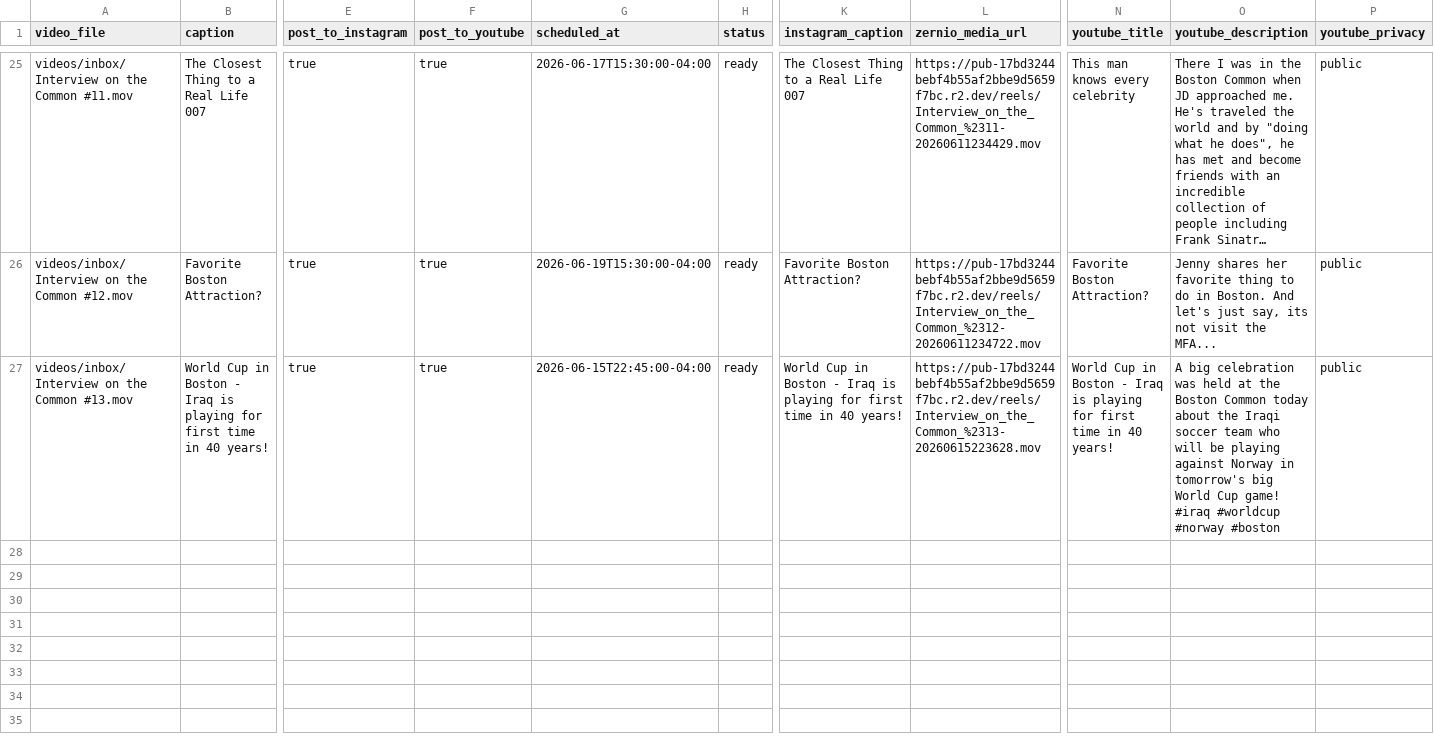
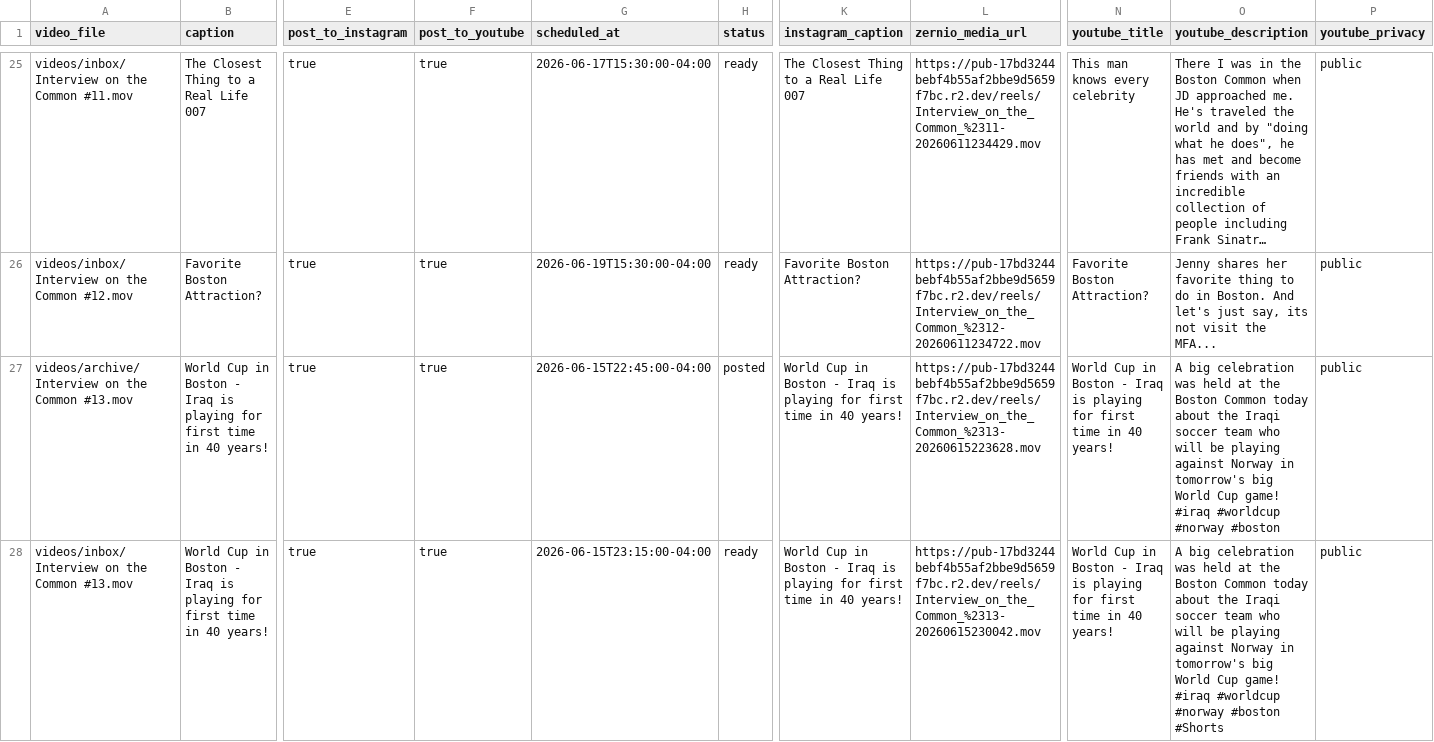
Before and after one commit to davidshapiro13/AutomatedContentUpload, a CSV file: manifests/manifest.csv, drawn as a sheet; only a part is shown, gaps mark what is left out; long unchanged cells end in …; addresses are those after the commit; rows hold the shown columns only; ↵ is a line break in a cell; the diff names each change by its address in the sheet, - before the commit and + after, or states it on an @@ line.

Commit message:
Add reel: Interview on the Common #13.mov @ 2026-06-15T23:15:00-04:00

```diff
--- a/manifests/manifest.csv
+++ b/manifests/manifest.csv
+row 27: videos/archive/Interview on the Common #13.mov | World Cup in Boston - Iraq is playing for first time in 40 years! | true | true | 2026-06-15T22:45:00-04:00 | posted | World Cup in Boston - Iraq is playing for first time in 40 years! | https://pub-17bd3244bebf4b55af2bbe9d5659f7bc.r2.dev/reels/Interview_on_the_Common_%2313-20260615223628.mov | World Cup in Boston - Iraq is playing for first time in 40 years! | A big celebration was held at the Boston Common today about the Iraqi soccer team who will be playing against Norway in tomorrow's big World Cup game! #iraq #worldcup #norway #boston | public
-G28 (scheduled_at): 2026-06-15T22:45:00-04:00
+G28 (scheduled_at): 2026-06-15T23:15:00-04:00
-L28 (zernio_media_url): https://pub-17bd3244bebf4b55af2bbe9d5659f7bc.r2.dev/reels/Interview_on_the_Common_%2313-20260615223628.mov
+L28 (zernio_media_url): https://pub-17bd3244bebf4b55af2bbe9d5659f7bc.r2.dev/reels/Interview_on_the_Common_%2313-20260615230042.mov
-O28 (youtube_description): …#norway #boston
+O28 (youtube_description): …#norway #boston ↵ #Shorts
```
